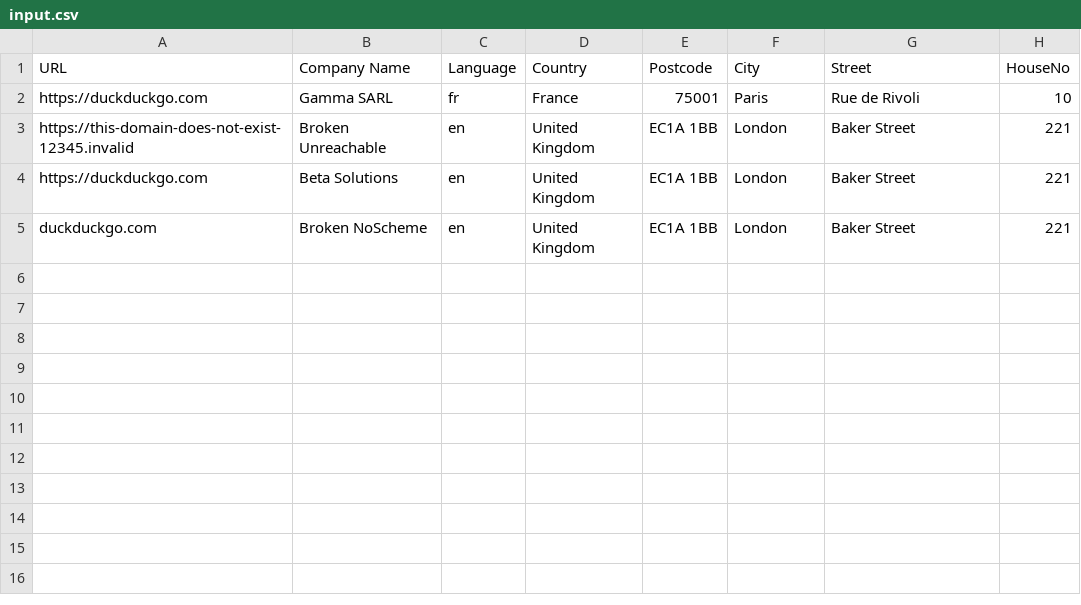
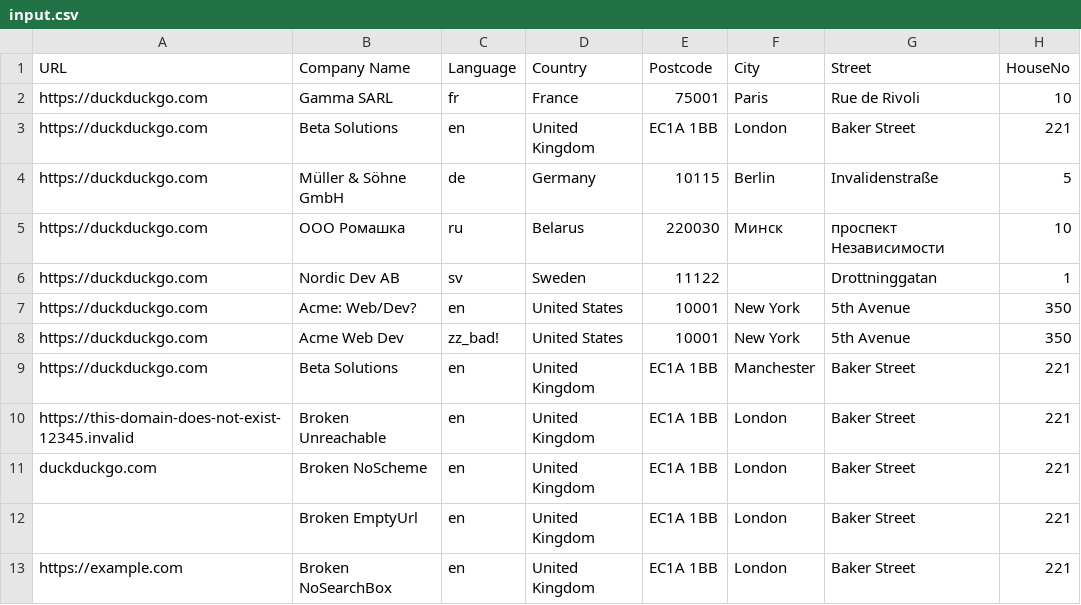
Before and after one commit to ArtemNik997/CSV-BAVR, a CSV file: input.csv, drawn as a sheet.

```diff
--- a/input.csv
+++ b/input.csv
@@ -2,4 +2,12 @@ URL;Company Name;Language;Country;Postcode;City;Street;HouseNo
 "https://duckduckgo.com";"Gamma SARL";"fr";"France";"75001";"Paris";"Rue de Rivoli";"10"
+"https://duckduckgo.com";"Beta Solutions";"en";"United Kingdom";"EC1A 1BB";"London";"Baker Street";"221"
+"https://duckduckgo.com";"Müller & Söhne GmbH";"de";"Germany";"10115";"Berlin";"Invalidenstraße";"5"
+"https://duckduckgo.com";"ООО Ромашка";"ru";"Belarus";"220030";"Минск";"проспект Независимости";"10"
+"https://duckduckgo.com";"Nordic Dev AB";"sv";"Sweden";"11122";"";"Drottninggatan";"1"
+"https://duckduckgo.com";"Acme: Web/Dev?";"en";"United States";"10001";"New York";"5th Avenue";"350"
+"https://duckduckgo.com";"Acme Web Dev";"zz_bad!";"United States";"10001";"New York";"5th Avenue";"350"
+"https://duckduckgo.com";"Beta Solutions";"en";"United Kingdom";"EC1A 1BB";"Manchester";"Baker Street";"221"
 "https://this-domain-does-not-exist-12345.invalid";"Broken Unreachable";"en";"United Kingdom";"EC1A 1BB";"London";"Baker Street";"221"
-"https://duckduckgo.com";"Beta Solutions";"en";"United Kingdom";"EC1A 1BB";"London";"Baker Street";"221"
 "duckduckgo.com";"Broken NoScheme";"en";"United Kingdom";"EC1A 1BB";"London";"Baker Street";"221"
+"";"Broken EmptyUrl";"en";"United Kingdom";"EC1A 1BB";"London";"Baker Street";"221"
+"https://example.com";"Broken NoSearchBox";"en";"United Kingdom";"EC1A 1BB";"London";"Baker Street";"221"
```
Also changed, not shown: 3 other files.
